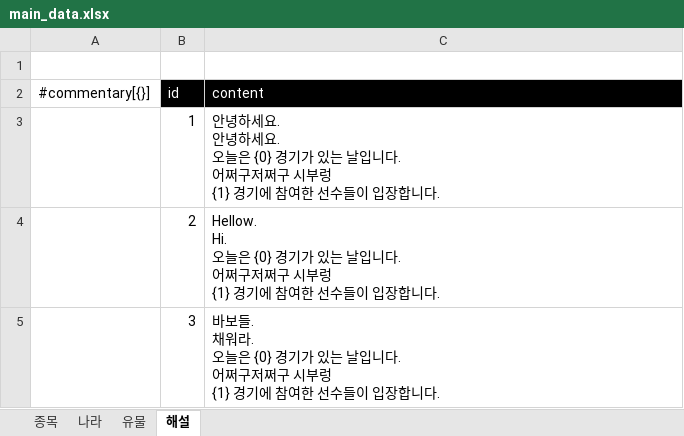
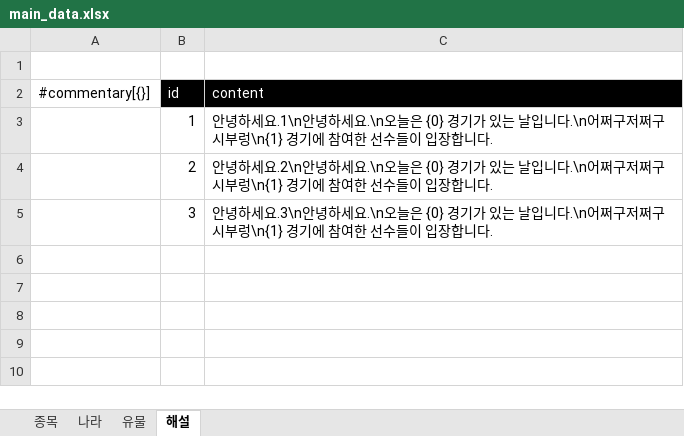
Before and after one commit to RotusMaker/Game_02, an Excel workbook: Tools/excel2json-master/main_data.xlsx, sheet 해설, drawn as a sheet; values as stored, in another font and other column widths than the file's, no borders; charts and pictures not drawn; ↵ is a line break in a cell; the diff names each change by its address in the sheet, - before the commit and + after, or states it on an @@ line.

```diff
--- a/Tools/excel2json-master/main_data.xlsx (sheet 해설)
+++ b/Tools/excel2json-master/main_data.xlsx (sheet 해설)
-C3 (content): …녕하세요. ↵ 안녕하세요. ↵ 오늘은 {0} 경기가 있는 날입니다. ↵ 어쩌구저쩌구 시부렁 ↵ {1} 경기에…
+C3 (content): …녕하세요.1\n안녕하세요.\n오늘은 {0} 경기가 있는 날입니다.\n어쩌구저쩌구 시부렁\n{1} 경기에…
-C4 (content): Hellow. ↵ Hi. ↵ 오늘은 {0} 경기가 있는 날입니다. ↵ 어쩌구저쩌구 시부렁 ↵ {1} 경기에…
+C4 (content): 안녕하세요.2\n안녕하세요.\n오늘은 {0} 경기가 있는 날입니다.\n어쩌구저쩌구 시부렁\n{1} 경기에…
-C5 (content): 바보들. ↵ 채워라. ↵ 오늘은 {0} 경기가 있는 날입니다. ↵ 어쩌구저쩌구 시부렁 ↵ {1} 경기에…
+C5 (content): 안녕하세요.3\n안녕하세요.\n오늘은 {0} 경기가 있는 날입니다.\n어쩌구저쩌구 시부렁\n{1} 경기에…
```
Also changed, not shown: sheet 유물, Tools/excel2json-master/event_data.xlsx, 2 other files.
